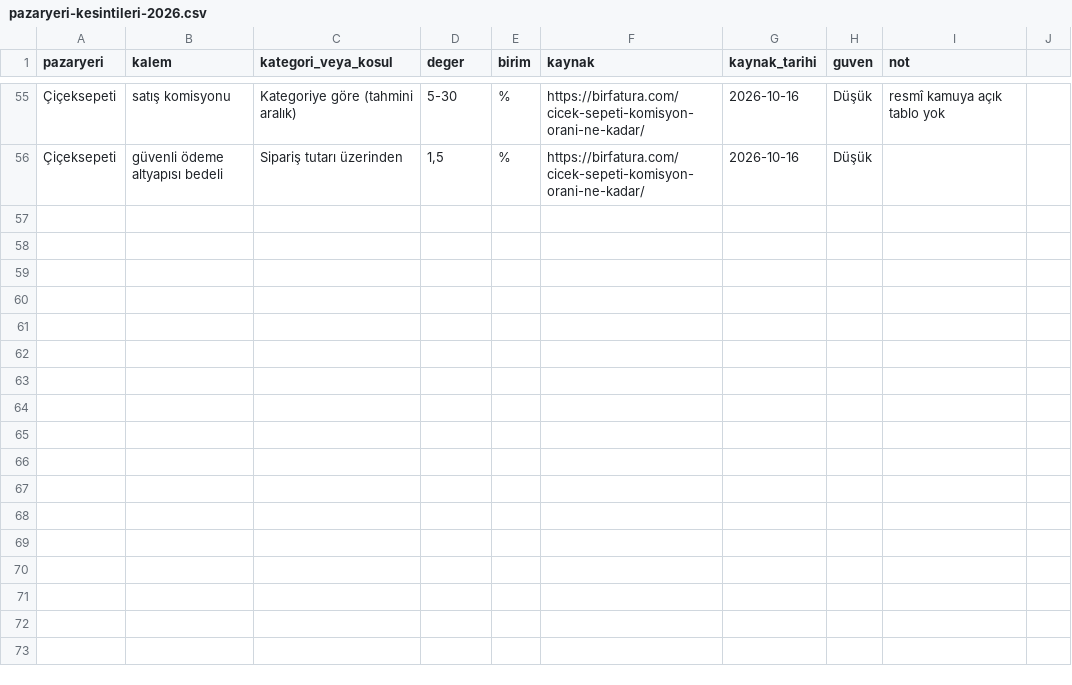
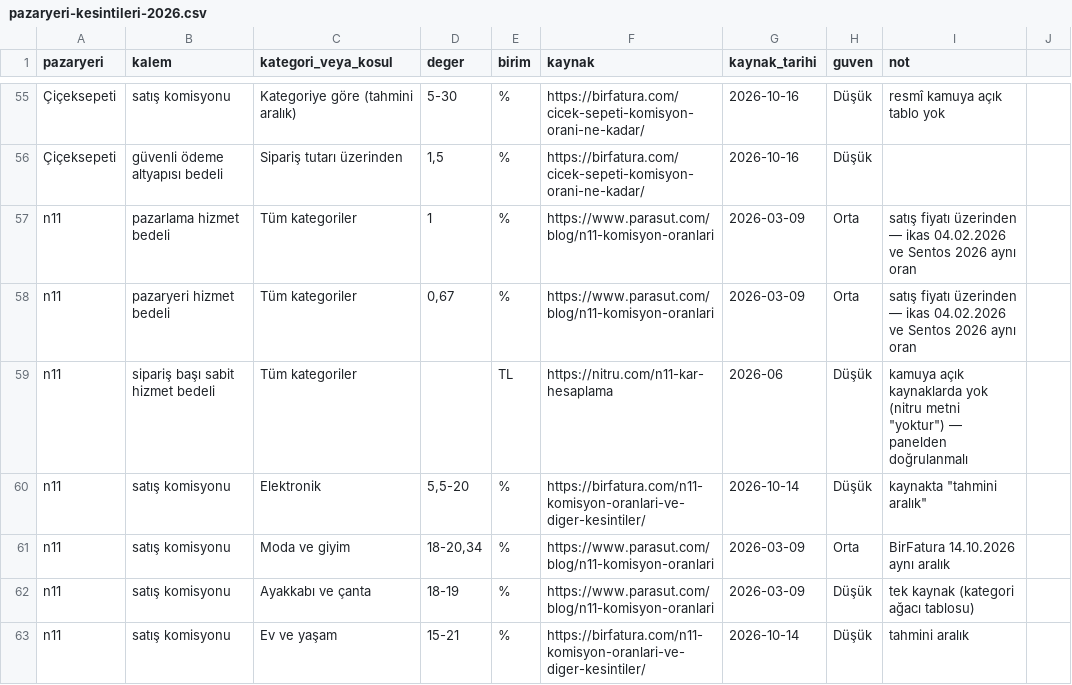
Before and after one commit to yusufbayrakk94-code/yusufbayrak.net, a CSV file: seo/data/pazaryeri-kesintileri-2026.csv, drawn as a sheet; only a part is shown, gaps mark what is left out; the diff covers the shown part only; the diff names each change by its address in the sheet, - before the commit and + after, or states it on an @@ line.

```diff
--- a/seo/data/pazaryeri-kesintileri-2026.csv
+++ b/seo/data/pazaryeri-kesintileri-2026.csv
+row 57: n11 | pazarlama hizmet bedeli | Tüm kategoriler | 1 | % | https://www.parasut.com/blog/n11-komisyon-oranlari | 2026-03-09 | Orta | satış fiyatı üzerinden — ikas 04.02.2026 ve Sentos 2026 aynı oran
+row 58: n11 | pazaryeri hizmet bedeli | Tüm kategoriler | 0,67 | % | https://www.parasut.com/blog/n11-komisyon-oranlari | 2026-03-09 | Orta | satış fiyatı üzerinden — ikas 04.02.2026 ve Sentos 2026 aynı oran
+row 59: n11 | sipariş başı sabit hizmet bedeli | Tüm kategoriler |  | TL | https://nitru.com/n11-kar-hesaplama | 2026-06 | Düşük | kamuya açık kaynaklarda yok (nitru metni "yoktur") — panelden doğrulanmalı
+row 60: n11 | satış komisyonu | Elektronik | 5,5-20 | % | https://birfatura.com/n11-komisyon-oranlari-ve-diger-kesintiler/ | 2026-10-14 | Düşük | kaynakta "tahmini aralık"
+row 61: n11 | satış komisyonu | Moda ve giyim | 18-20,34 | % | https://www.parasut.com/blog/n11-komisyon-oranlari | 2026-03-09 | Orta | BirFatura 14.10.2026 aynı aralık
+row 62: n11 | satış komisyonu | Ayakkabı ve çanta | 18-19 | % | https://www.parasut.com/blog/n11-komisyon-oranlari | 2026-03-09 | Düşük | tek kaynak (kategori ağacı tablosu)
+row 63: n11 | satış komisyonu | Ev ve yaşam | 15-21 | % | https://birfatura.com/n11-komisyon-oranlari-ve-diger-kesintiler/ | 2026-10-14 | Düşük | tahmini aralık
```
Also changed, not shown: 6 added rows and 2 edited cells elsewhere in this file, 4 other files.
